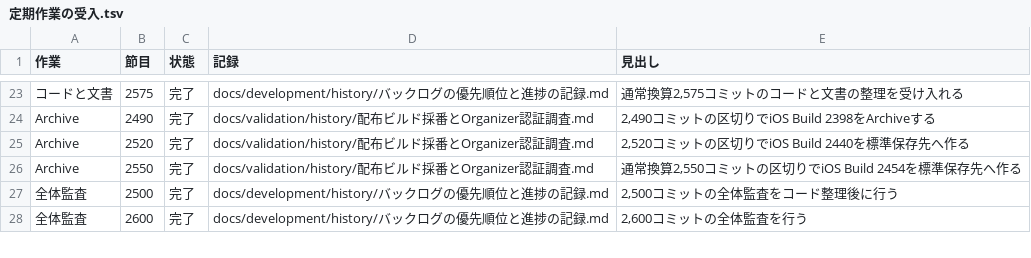
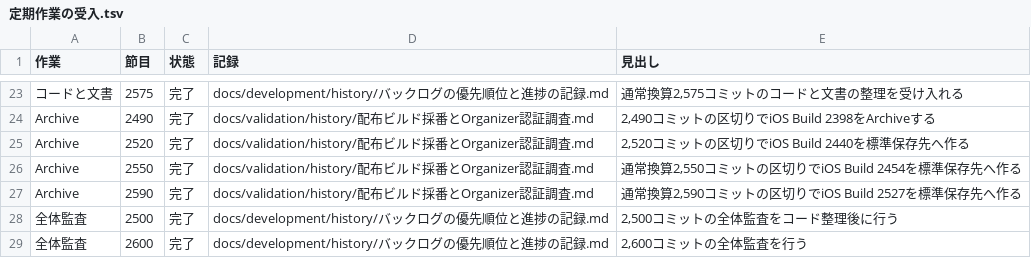
Before and after one commit to eroccowaruico/RideCom, a TSV file: docs/development/history/定期作業の受入.tsv, drawn as a sheet; only a part is shown, gaps mark what is left out; the diff names each change by its address in the sheet, - before the commit and + after, or states it on an @@ line.

Commit message:
通常換算2590のiPhone用署名付きArchiveを検証する
指示の要約
定期ArchiveをXcode標準の日付フォルダに直接作り、成果物を検証する。

目的
共有mainの節目に対応するiPhone用の署名付きBuildを確保し、次回用の共通番号を進める。

変更内容
- 標準スキームで作成したBuild 2527の署名とdSYM、本番接続先、カメラ検査を記録
- Organizerの一覧は確認待ちに追加
- Xcodeが進めた共通Build 2528と定期作業の記録を共有

Ride-Periodic: Archive@2590

```diff
--- a/docs/development/history/定期作業の受入.tsv
+++ b/docs/development/history/定期作業の受入.tsv
+row 27: Archive | 2590 | 完了 | docs/validation/history/配布ビルド採番とOrganizer認証調査.md | 通常換算2,590コミットの区切りでiOS Build 2527を標準保存先へ作る
```
Also changed, not shown: 3 other files.
